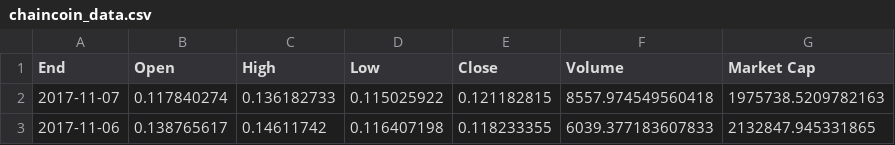
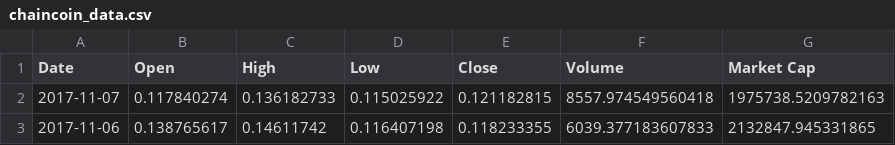
Before and after one commit to AleksanderSieklinski/PiTE_Project, a CSV file: csvs/chaincoin_data.csv, drawn as a sheet; only a part is shown.

Commit message:
added all sentiment except bitconnect_merged file, lack of date

```diff
--- a/csvs/chaincoin_data.csv
+++ b/csvs/chaincoin_data.csv
@@ -1,2 +1,2 @@
-End,Open,High,Low,Close,Volume,Market Cap
+Date,Open,High,Low,Close,Volume,Market Cap
 2017-11-07,0.117840274,0.136182733,0.115025922,0.121182815,8557.974549560418,1975738.5209782163
```
Also changed, not shown: csvs/magi_data.csv, 16 other files.
